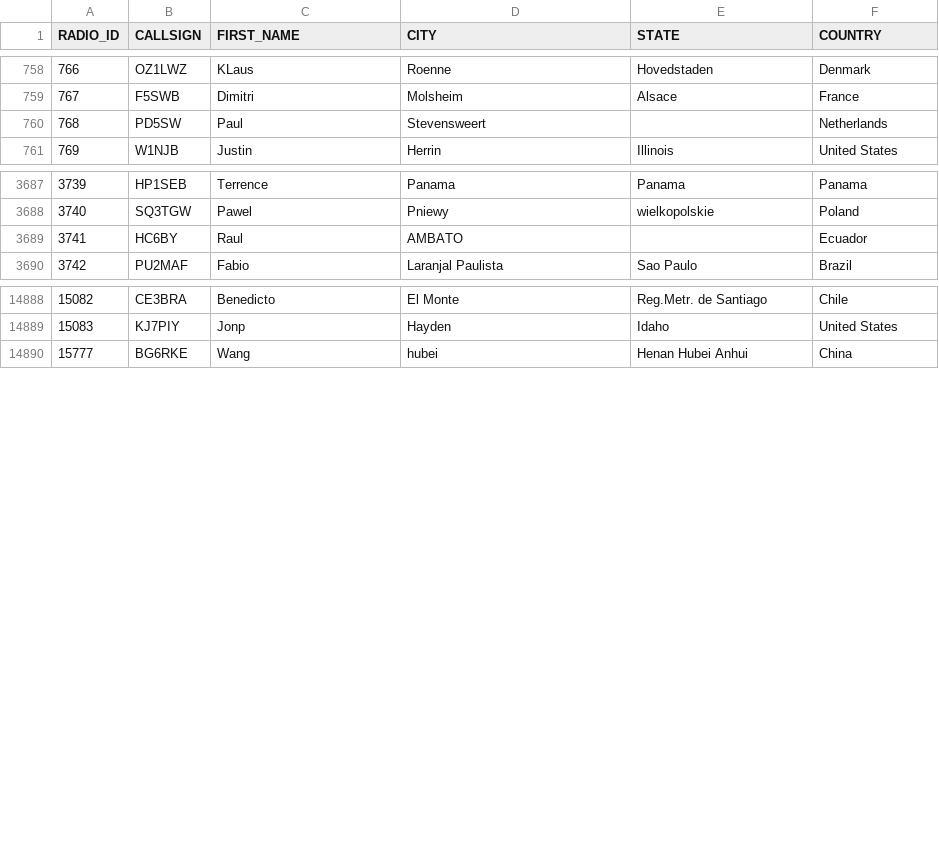
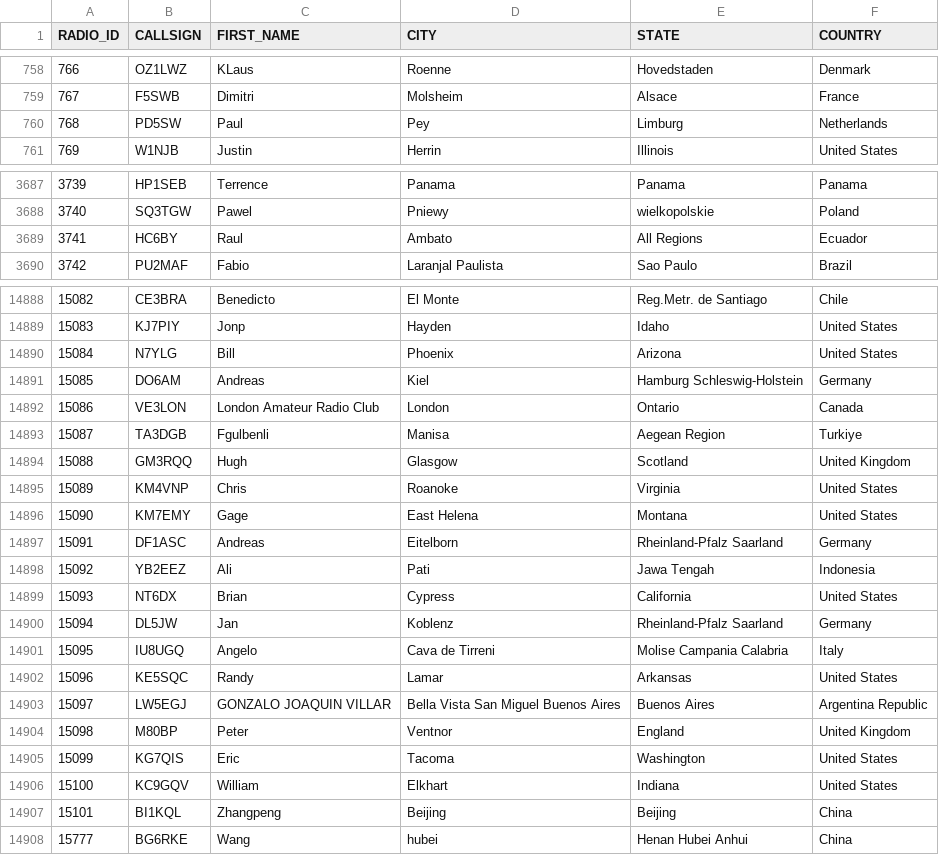
Before and after one commit to DMR-Database/dmr-database-appdata, a CSV file: nxdn.csv, drawn as a sheet; only a part is shown, gaps mark what is left out; the diff covers the shown part only.

```diff
--- a/nxdn.csv
+++ b/nxdn.csv
@@ -759,3 +759,3 @@ RADIO_ID,CALLSIGN,FIRST_NAME,CITY,STATE,COUNTRY
 767,F5SWB,Dimitri,Molsheim,Alsace,France
-768,PD5SW,Paul,Stevensweert,,Netherlands
+768,PD5SW,Paul,Pey,Limburg,Netherlands
 769,W1NJB,Justin,Herrin,Illinois,United States
@@ -3688,3 +3688,3 @@ RADIO_ID,CALLSIGN,FIRST_NAME,CITY,STATE,COUNTRY
 3740,SQ3TGW,Pawel,Pniewy,wielkopolskie,Poland
-3741,HC6BY,Raul,AMBATO,,Ecuador
+3741,HC6BY,Raul,Ambato,All Regions,Ecuador
 3742,PU2MAF,Fabio,Laranjal Paulista,Sao Paulo,Brazil
@@ -14889,2 +14889,20 @@ RADIO_ID,CALLSIGN,FIRST_NAME,CITY,STATE,COUNTRY
 15083,KJ7PIY,Jonp,Hayden,Idaho,United States
+15084,N7YLG,Bill,Phoenix,Arizona,United States
+15085,DO6AM,Andreas,Kiel,Hamburg  Schleswig-Holstein,Germany
+15086,VE3LON,London Amateur Radio Club,London,Ontario,Canada
+15087,TA3DGB,Fgulbenli,Manisa,Aegean Region,Turkiye
+15088,GM3RQQ,Hugh,Glasgow,Scotland,United Kingdom
+15089,KM4VNP,Chris,Roanoke,Virginia,United States
+15090,KM7EMY,Gage,East Helena,Montana,United States
+15091,DF1ASC,Andreas,Eitelborn,Rheinland-Pfalz  Saarland,Germany
+15092,YB2EEZ,Ali,Pati,Jawa Tengah,Indonesia
+15093,NT6DX,Brian,Cypress,California,United States
+15094,DL5JW,Jan,Koblenz,Rheinland-Pfalz  Saarland,Germany
+15095,IU8UGQ,Angelo,Cava de Tirreni,Molise  Campania  Calabria,Italy
+15096,KE5SQC,Randy,Lamar,Arkansas,United States
+15097,LW5EGJ,GONZALO JOAQUIN VILLAR,Bella Vista  San Miguel   Buenos Aires,Buenos Aires,Argentina Republic
+15098,M80BP,Peter,Ventnor,England,United Kingdom
+15099,KG7QIS,Eric,Tacoma,Washington,United States
+15100,KC9GQV,William,Elkhart,Indiana,United States
+15101,BI1KQL,Zhangpeng,Beijing,Beijing,China
 15777,BG6RKE,Wang,hubei,Henan Hubei Anhui,China
```
Also changed, not shown: 8 edited cells elsewhere in this file, dapnet.csv, 6 other files.
